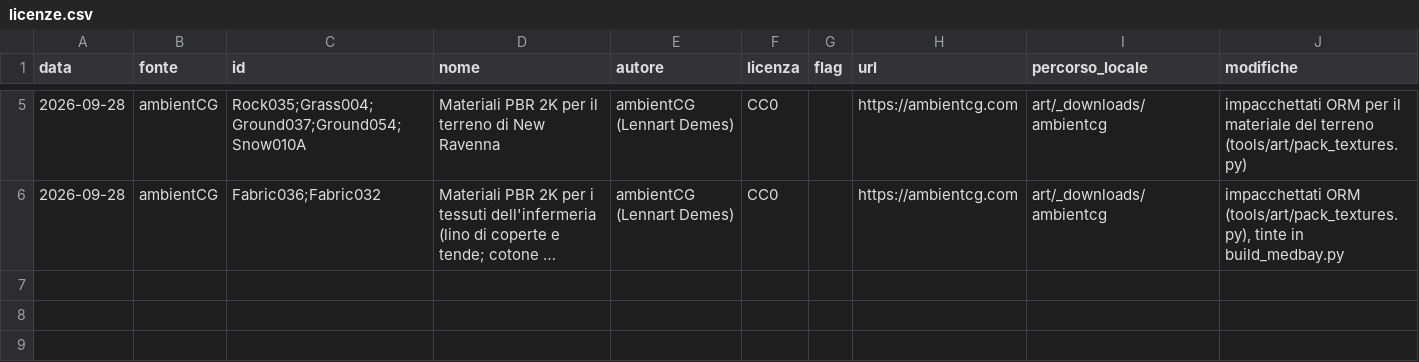
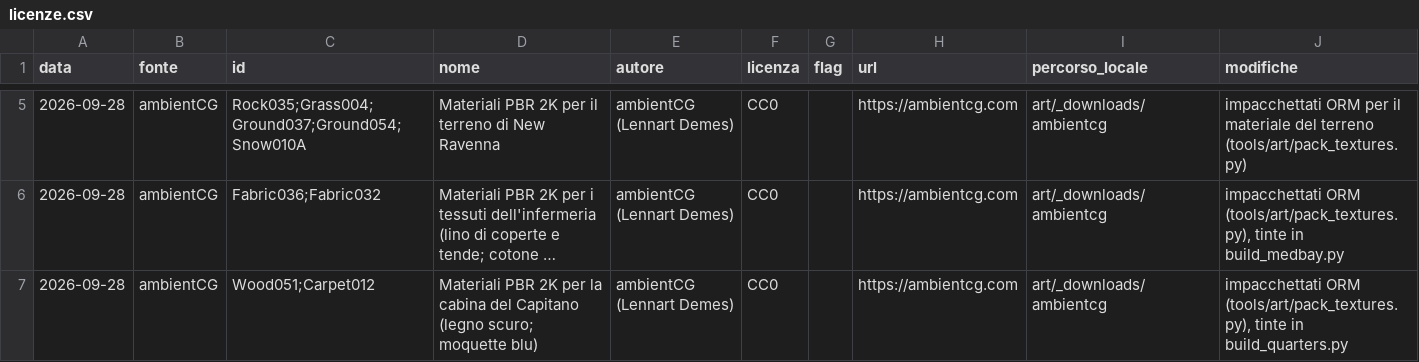
Before and after one commit to beltromatti/ASTRA, a CSV file: docs/licenze.csv, drawn as a sheet; only a part is shown, gaps mark what is left out; long unchanged cells end in …; the diff names each change by its address in the sheet, - before the commit and + after, or states it on an @@ line.

```diff
--- a/docs/licenze.csv
+++ b/docs/licenze.csv
+row 7: 2026-09-28 | ambientCG | Wood051;Carpet012 | Materiali PBR 2K per la cabina del Capitano (legno scuro; moquette blu) | ambientCG (Lennart Demes) | CC0 |  | https://ambientcg.com | art/_downloads/ambientcg | impacchettati ORM (tools/art/pack_textures.py), tinte in build_quarters.py
```
Also changed, not shown: 29 other files.
